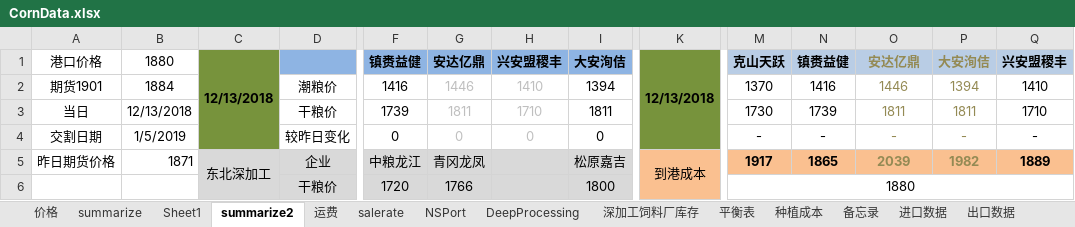
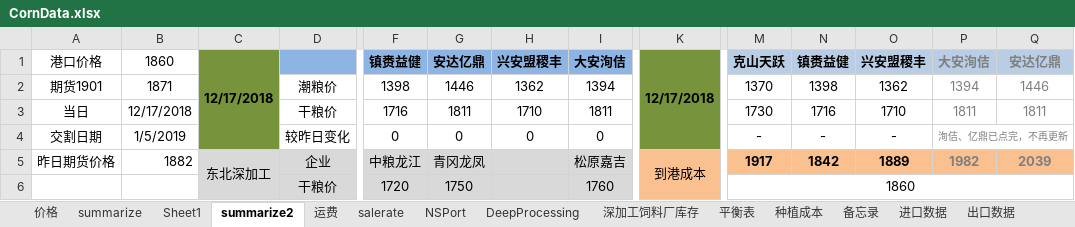
Before and after one commit to huqinghua109/fhzbWeb, an Excel workbook: report/CornData.xlsx, sheet summarize2, drawn as a sheet; only a part is shown, gaps mark what is left out; values as stored, in another font and other column widths than the file's, no borders; the diff covers the shown part only; the diff names each change by its address in the sheet, - before the commit and + after, or states it on an @@ line.

Commit message:
mod price summarize

```diff
--- a/report/CornData.xlsx (sheet summarize2)
+++ b/report/CornData.xlsx (sheet summarize2)
-B1: 1880
+B1: 1860
-C1: 12/13/2018
+C1: 12/17/2018
-K1: 12/13/2018
+K1: 12/17/2018
-O1: 安达亿鼎
+O1: 兴安盟稷丰
-O1:O5 text colour: #948A54
+O1:O5 text colour: black
-P1:P5 text colour: #948A54
+P1:P5 text colour: #7F7F7F
-Q1: 兴安盟稷丰
+Q1: 安达亿鼎
-Q1:Q3 text colour: black
+Q1:Q3 text colour: #7F7F7F
-B2: 1884
+B2: 1871
-F2: 1416
+F2: 1398
-G2:H4 text colour: #BFBFBF
+G2:H4 text colour: black
-H2: 1410
+H2: 1362
-N2: 1416
+N2: 1398
-O2: 1446
+O2: 1362
-Q2: 1410
+Q2: 1446
-B3: 12/13/2018
+B3: 12/17/2018
-F3: 1739
+F3: 1716
-N3: 1739
+N3: 1716
-O3: 1811
+O3: 1710
-Q3: 1710
+Q3: 1811
-P4: -
+P4: 洵佶、亿鼎已点完，不再更新
@@ P4 text size: smaller @@
+P4:Q4 merged
-Q4: -
+Q4: (empty)
-B5: 1871
+B5: 1882
-N5: 1865
+N5: 1842
-O5: 2039
+O5: 1889
-Q5: 1889
+Q5: 2039
-Q5 text colour: black
+Q5 text colour: #7F7F7F
-G6: 1766
+G6: 1750
-I6: 1800
+I6: 1760
-M6: 1880
+M6: 1860
```
Also changed, not shown: 12 added rows, 12 removed rows, 52 edited cells and cell formats elsewhere in this sheet, sheet summarize, sheet 价格, sheet 深加工饲料厂库存, sheet Sheet1, sheet NSPort, sheet DeepProcessing, 1 more sheet, formulas that keep their value, charts or pictures, report/cleandata_basis.xlsx, 3 other files.
